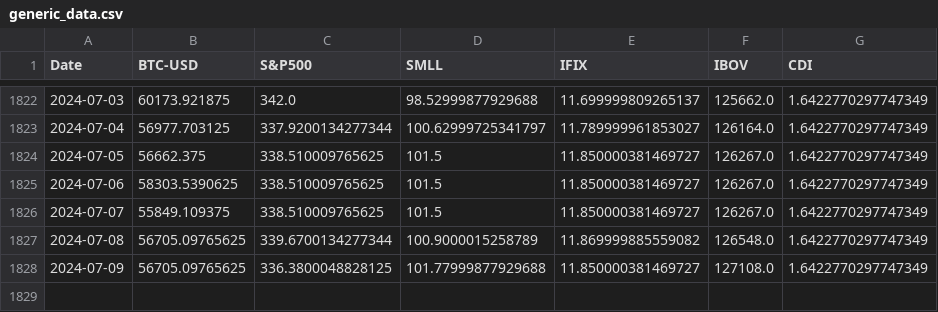
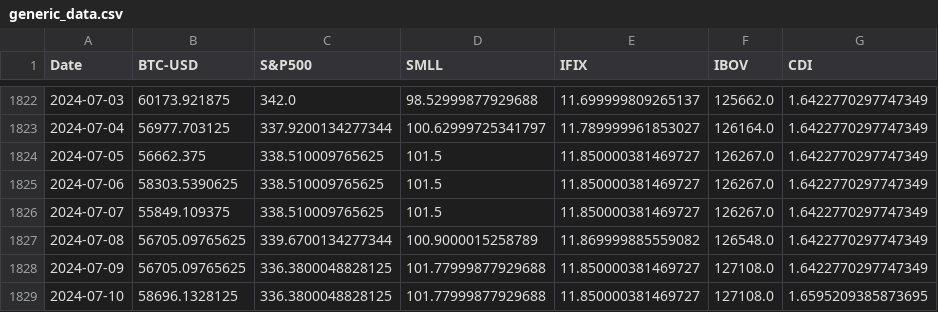
Before and after one commit to FCancella/Dashboard, a CSV file: generic_data.csv, drawn as a sheet; only a part is shown, gaps mark what is left out.

```diff
--- a/generic_data.csv
+++ b/generic_data.csv
@@ -1828 +1828,2 @@ Date,BTC-USD,S&P500,SMLL,IFIX,IBOV,CDI
 2024-07-09,56705.09765625,336.3800048828125,101.77999877929688,11.850000381469727,127108.0,1.6422770297747349
+2024-07-10,58696.1328125,336.3800048828125,101.77999877929688,11.850000381469727,127108.0,1.6595209385873695
```
Also changed, not shown: 2 other files.
